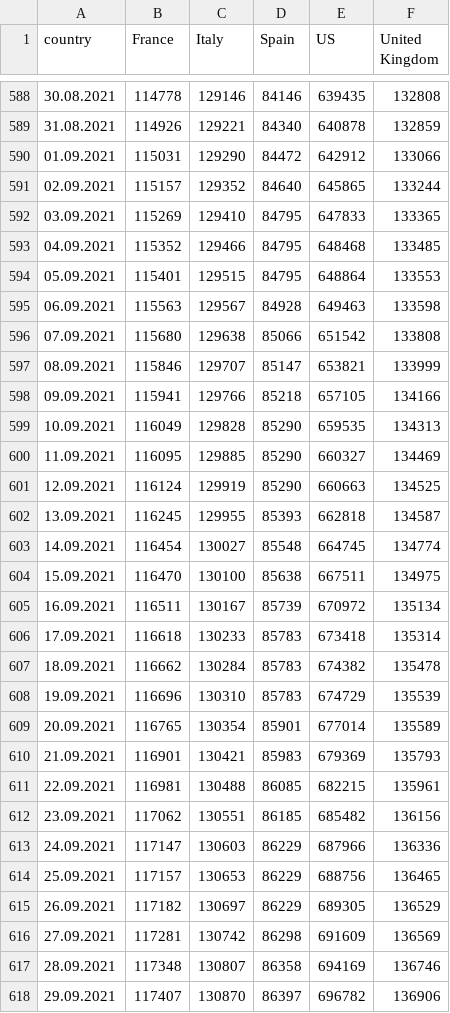
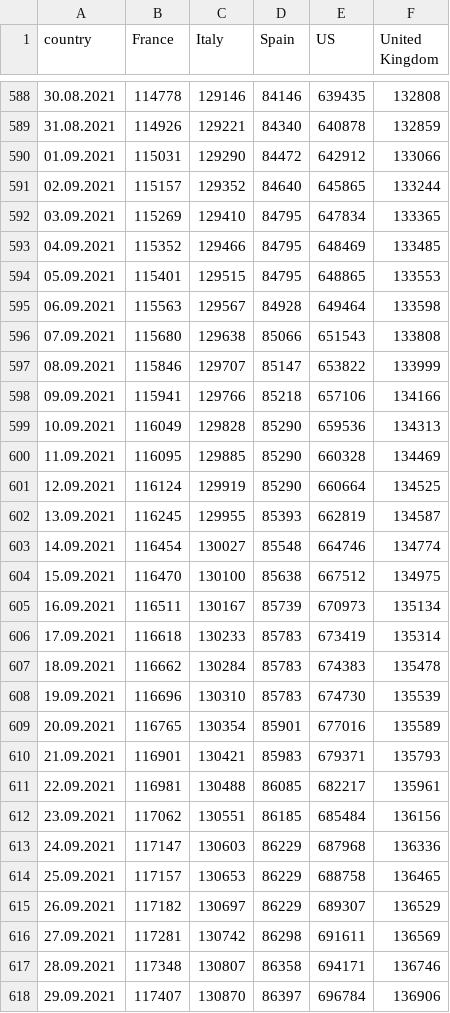
Before and after one commit to ctc/COVID-19-europe, a CSV file: top5_total_deaths.csv, drawn as a sheet; only a part is shown, gaps mark what is left out; the diff covers the shown part only.

```diff
--- a/top5_total_deaths.csv
+++ b/top5_total_deaths.csv
@@ -591,28 +591,28 @@ country,France,Italy,Spain,US,United Kingdom
 02.09.2021,115157,129352,84640,645865,133244
-03.09.2021,115269,129410,84795,647833,133365
-04.09.2021,115352,129466,84795,648468,133485
-05.09.2021,115401,129515,84795,648864,133553
-06.09.2021,115563,129567,84928,649463,133598
-07.09.2021,115680,129638,85066,651542,133808
-08.09.2021,115846,129707,85147,653821,133999
-09.09.2021,115941,129766,85218,657105,134166
-10.09.2021,116049,129828,85290,659535,134313
-11.09.2021,116095,129885,85290,660327,134469
-12.09.2021,116124,129919,85290,660663,134525
-13.09.2021,116245,129955,85393,662818,134587
-14.09.2021,116454,130027,85548,664745,134774
-15.09.2021,116470,130100,85638,667511,134975
-16.09.2021,116511,130167,85739,670972,135134
-17.09.2021,116618,130233,85783,673418,135314
-18.09.2021,116662,130284,85783,674382,135478
-19.09.2021,116696,130310,85783,674729,135539
-20.09.2021,116765,130354,85901,677014,135589
-21.09.2021,116901,130421,85983,679369,135793
-22.09.2021,116981,130488,86085,682215,135961
-23.09.2021,117062,130551,86185,685482,136156
-24.09.2021,117147,130603,86229,687966,136336
-25.09.2021,117157,130653,86229,688756,136465
-26.09.2021,117182,130697,86229,689305,136529
-27.09.2021,117281,130742,86298,691609,136569
-28.09.2021,117348,130807,86358,694169,136746
-29.09.2021,117407,130870,86397,696782,136906
+03.09.2021,115269,129410,84795,647834,133365
+04.09.2021,115352,129466,84795,648469,133485
+05.09.2021,115401,129515,84795,648865,133553
+06.09.2021,115563,129567,84928,649464,133598
+07.09.2021,115680,129638,85066,651543,133808
+08.09.2021,115846,129707,85147,653822,133999
+09.09.2021,115941,129766,85218,657106,134166
+10.09.2021,116049,129828,85290,659536,134313
+11.09.2021,116095,129885,85290,660328,134469
+12.09.2021,116124,129919,85290,660664,134525
+13.09.2021,116245,129955,85393,662819,134587
+14.09.2021,116454,130027,85548,664746,134774
+15.09.2021,116470,130100,85638,667512,134975
+16.09.2021,116511,130167,85739,670973,135134
+17.09.2021,116618,130233,85783,673419,135314
+18.09.2021,116662,130284,85783,674383,135478
+19.09.2021,116696,130310,85783,674730,135539
+20.09.2021,116765,130354,85901,677016,135589
+21.09.2021,116901,130421,85983,679371,135793
+22.09.2021,116981,130488,86085,682217,135961
+23.09.2021,117062,130551,86185,685484,136156
+24.09.2021,117147,130603,86229,687968,136336
+25.09.2021,117157,130653,86229,688758,136465
+26.09.2021,117182,130697,86229,689307,136529
+27.09.2021,117281,130742,86298,691611,136569
+28.09.2021,117348,130807,86358,694171,136746
+29.09.2021,117407,130870,86397,696784,136906
```
Also changed, not shown: 117 edited cells elsewhere in this file, top5_by_population_deaths.csv, top5_by_population_grow_percent_deaths.csv, 1 other file.
